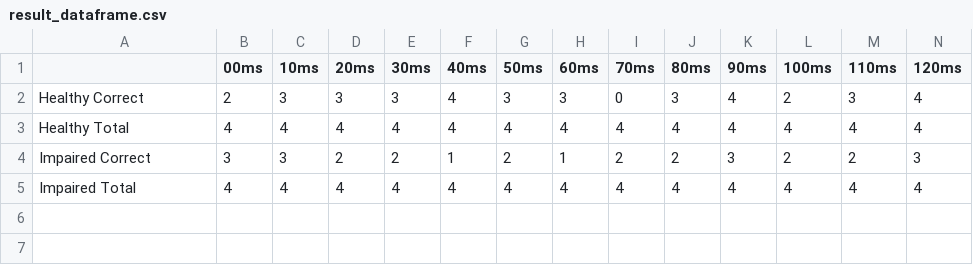
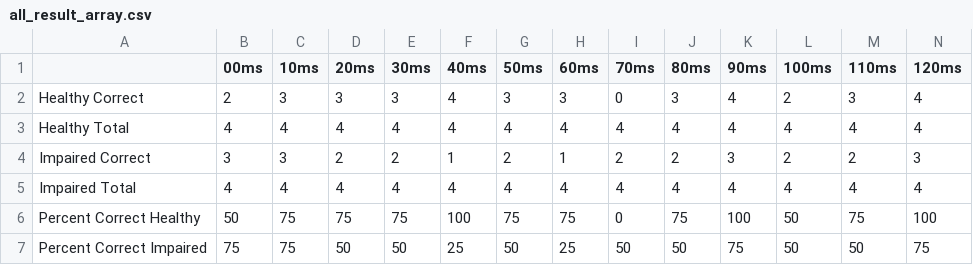
Before and after one commit to gracwng/REU-Hearing-Loss-Project, a CSV file: machine learning/all_result_array.csv (was machine learning/result_dataframe.csv), drawn as a sheet; only a part is shown; rows hold the shown columns only; the diff names each change by its address in the sheet, - before the commit and + after, or states it on an @@ line.

Commit message:
redoing 10 folds and prepping array creations

```diff
--- a/machine learning/result_dataframe.csv
+++ b/machine learning/all_result_array.csv
+row 6: Percent Correct Healthy | 50 | 75 | 75 | 75 | 100 | 75 | 75 | 0 | 75 | 100 | 50 | 75 | 100
+row 7: Percent Correct Impaired | 75 | 75 | 50 | 50 | 25 | 50 | 25 | 50 | 50 | 75 | 50 | 50 | 75
```
Also changed, not shown: machine learning/result_array.csv, 3 other files.
